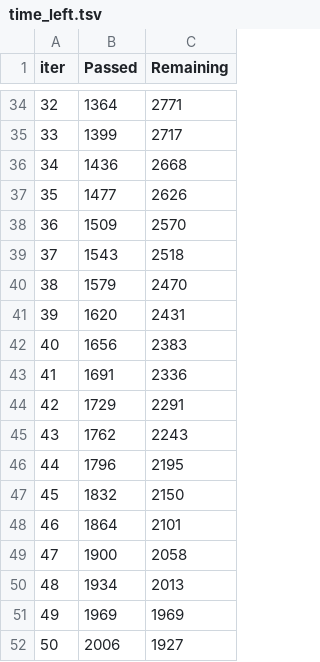
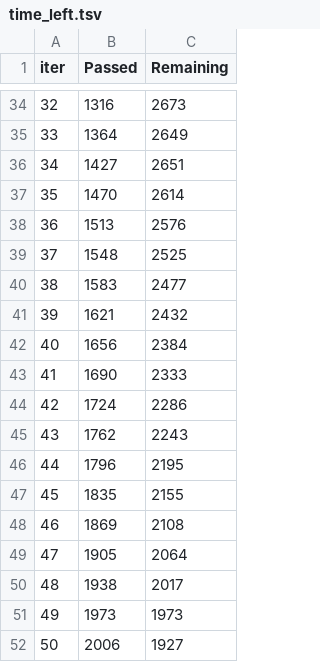
Before and after one commit to hieutrungle/horse_racing_prediction, a TSV file: src/models/catboost_info/time_left.tsv, drawn as a sheet; only a part is shown, gaps mark what is left out; the diff covers the shown part only.

```diff
--- a/src/models/catboost_info/time_left.tsv
+++ b/src/models/catboost_info/time_left.tsv
@@ -34,19 +34,19 @@ iter	Passed	Remaining
-32	1364	2771
-33	1399	2717
-34	1436	2668
-35	1477	2626
-36	1509	2570
-37	1543	2518
-38	1579	2470
-39	1620	2431
-40	1656	2383
-41	1691	2336
-42	1729	2291
+32	1316	2673
+33	1364	2649
+34	1427	2651
+35	1470	2614
+36	1513	2576
+37	1548	2525
+38	1583	2477
+39	1621	2432
+40	1656	2384
+41	1690	2333
+42	1724	2286
 43	1762	2243
 44	1796	2195
-45	1832	2150
-46	1864	2101
-47	1900	2058
-48	1934	2013
-49	1969	1969
+45	1835	2155
+46	1869	2108
+47	1905	2064
+48	1938	2017
+49	1973	1973
 50	2006	1927
```
Also changed, not shown: 159 edited cells elsewhere in this file, src/models/catboost_info/learn_error.tsv, 17 other files.
